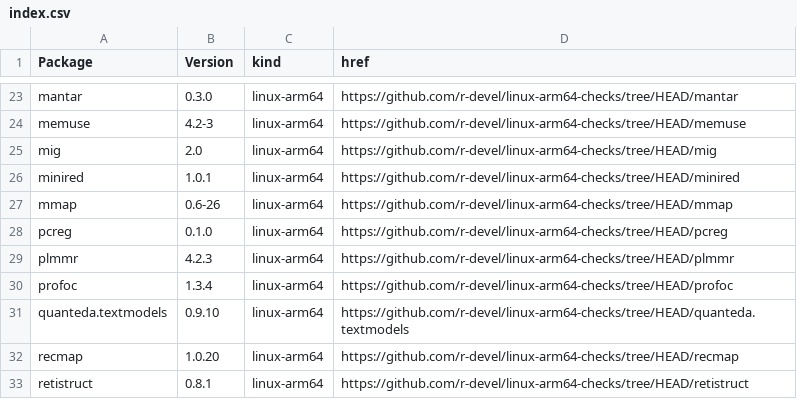
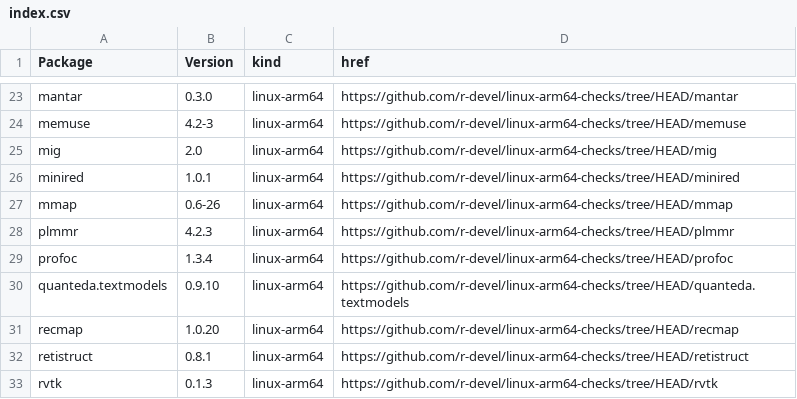
Before and after one commit to r-devel/linux-arm64-checks, a CSV file: index.csv, drawn as a sheet; only a part is shown, gaps mark what is left out; the shorter side is filled out with more unchanged rows; the diff names each change by its address in the sheet, - before the commit and + after, or states it on an @@ line.

```diff
--- a/index.csv
+++ b/index.csv
-row 28: pcreg | 0.1.0 | linux-arm64 | https://github.com/r-devel/linux-arm64-checks/tree/HEAD/pcreg
```
Also changed, not shown: 4 other files.
